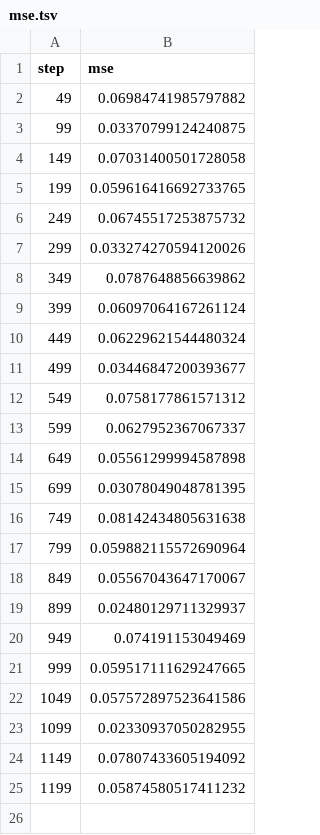
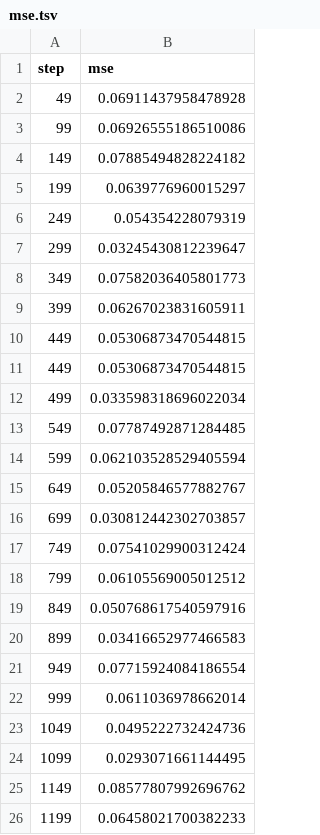
Before and after one commit to mnrozhkov/checkpoints-gcp, a TSV file: dvclive/plots/metrics/train/mse.tsv, drawn as a sheet.

```diff
--- a/dvclive/plots/metrics/train/mse.tsv
+++ b/dvclive/plots/metrics/train/mse.tsv
@@ -1,25 +1,26 @@
 step	mse
-49	0.06984741985797882
-99	0.03370799124240875
-149	0.07031400501728058
-199	0.059616416692733765
-249	0.06745517253875732
-299	0.033274270594120026
-349	0.0787648856639862
-399	0.06097064167261124
-449	0.06229621544480324
-499	0.03446847200393677
-549	0.0758177861571312
-599	0.0627952367067337
-649	0.05561299994587898
-699	0.03078049048781395
-749	0.08142434805631638
-799	0.059882115572690964
-849	0.05567043647170067
-899	0.02480129711329937
-949	0.074191153049469
-999	0.059517111629247665
-1049	0.057572897523641586
-1099	0.02330937050282955
-1149	0.07807433605194092
-1199	0.05874580517411232
+49	0.06911437958478928
+99	0.06926555186510086
+149	0.07885494828224182
+199	0.0639776960015297
+249	0.054354228079319
+299	0.03245430812239647
+349	0.07582036405801773
+399	0.06267023831605911
+449	0.05306873470544815
+449	0.05306873470544815
+499	0.033598318696022034
+549	0.07787492871284485
+599	0.062103528529405594
+649	0.05205846577882767
+699	0.030812442302703857
+749	0.07541029900312424
+799	0.06105569005012512
+849	0.050768617540597916
+899	0.03416652977466583
+949	0.07715924084186554
+999	0.0611036978662014
+1049	0.0495222732424736
+1099	0.0293071661144495
+1149	0.08577807992696762
+1199	0.06458021700382233
```
Also changed, not shown: 7 other files.
